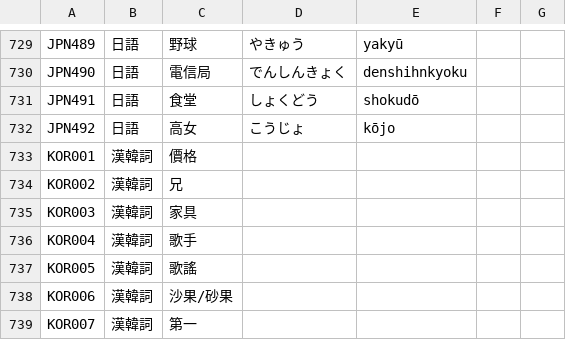
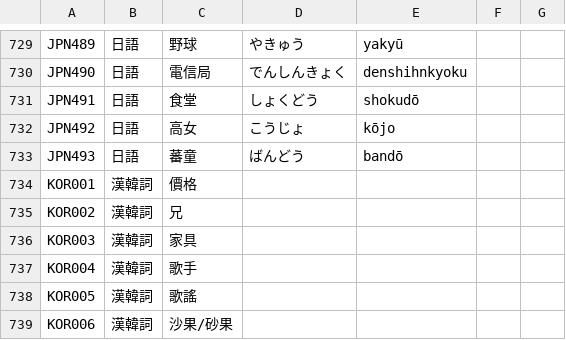
Before and after one commit to haiangdict/HLDPwn, a CSV file: data/HLD-Etymology.csv, drawn as a sheet; only a part is shown, gaps mark what is left out; the shorter side is filled out with more unchanged rows.

```diff
--- a/data/HLD-Etymology.csv
+++ b/data/HLD-Etymology.csv
@@ -732,2 +732,3 @@ JPN491,日語,食堂,しょくどう,shokudō,,
 JPN492,日語,高女,こうじょ,kōjo,,
+JPN493,日語,蕃童,ばんどう,bandō,,
 KOR001,漢韓詞,價格,,,,
```
